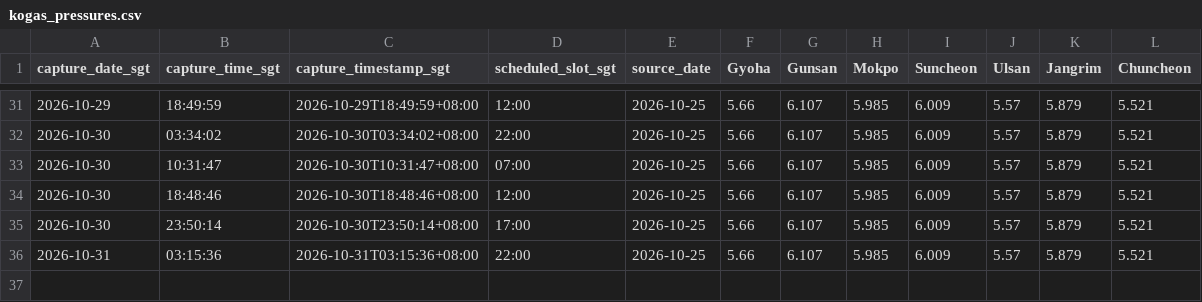
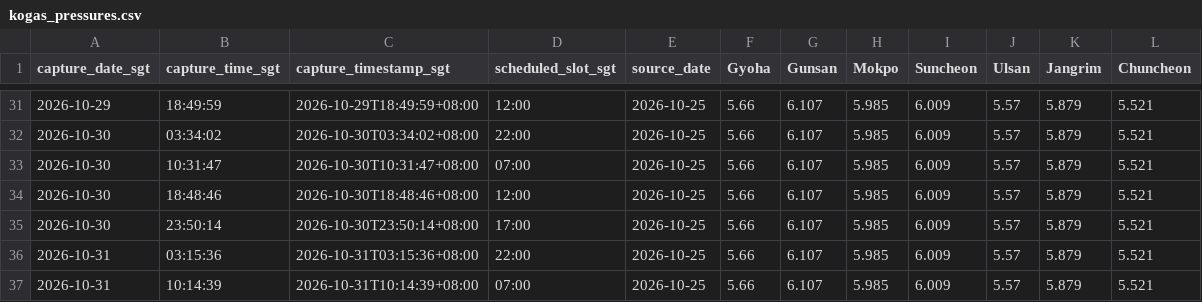
Before and after one commit to nxiongkpler/kogas-gas-pressure, a CSV file: data/kogas_pressures.csv, drawn as a sheet; only a part is shown, gaps mark what is left out; the diff names each change by its address in the sheet, - before the commit and + after, or states it on an @@ line.

```diff
--- a/data/kogas_pressures.csv
+++ b/data/kogas_pressures.csv
+row 37: 2026-10-31 | 10:14:39 | 2026-10-31T10:14:39+08:00 | 07:00 | 2026-10-25 | 5.66 | 6.107 | 5.985 | 6.009 | 5.57 | 5.879 | 5.521
```
